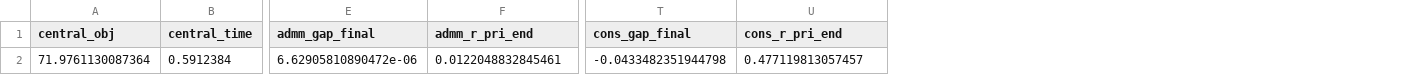
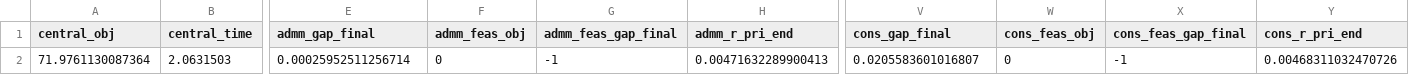
Before and after one commit to 1059363763qrz-jpg/IEEE-3-ADMM-dual-consensus, a CSV file: ToyCaseV7_2_Summary.csv, drawn as a sheet; only a part is shown, gaps mark what is left out; removed rows and columns are numbered as before the commit, all else as after; rows hold the shown columns only; the diff names each change by its address in the sheet, - before the commit and + after, or states it on an @@ line.

```diff
--- a/ToyCaseV7_2_Summary.csv
+++ b/ToyCaseV7_2_Summary.csv
+column F (admm_feas_obj), empty
+column G (admm_feas_gap_final), empty
+column W (cons_feas_obj), empty
+column X (cons_feas_gap_final), empty
-row 2: 71.9761130087364 | 0.5912384 | 6.62905810890472e-06 | 0.0122048832845461 | -0.0433482351944798 | 0.477119813057457
+row 2: 71.9761130087364 | 2.0631503 | 0.00025952511256714 | 0 | -1 | 0.00471632289900413 | 0.0205583601016807 | 0 | -1 | 0.00468311032470726
```
Also changed, not shown: 10 other files.
